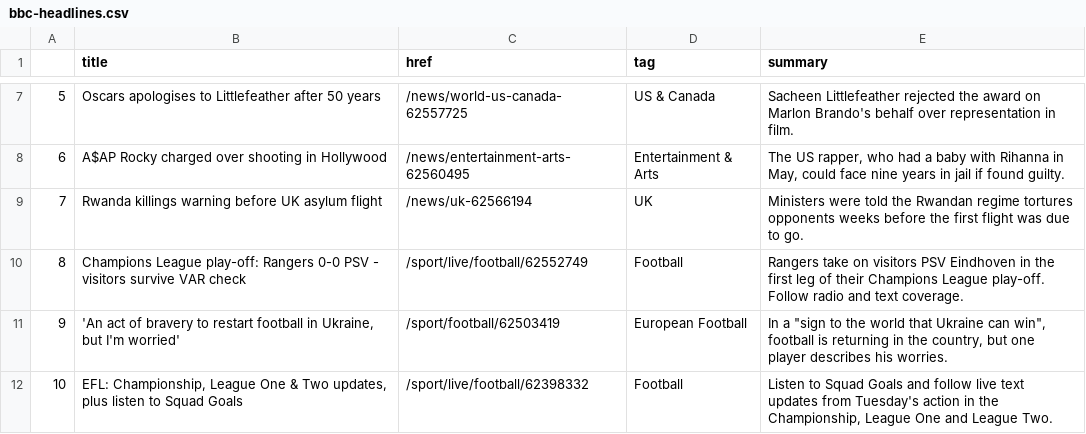
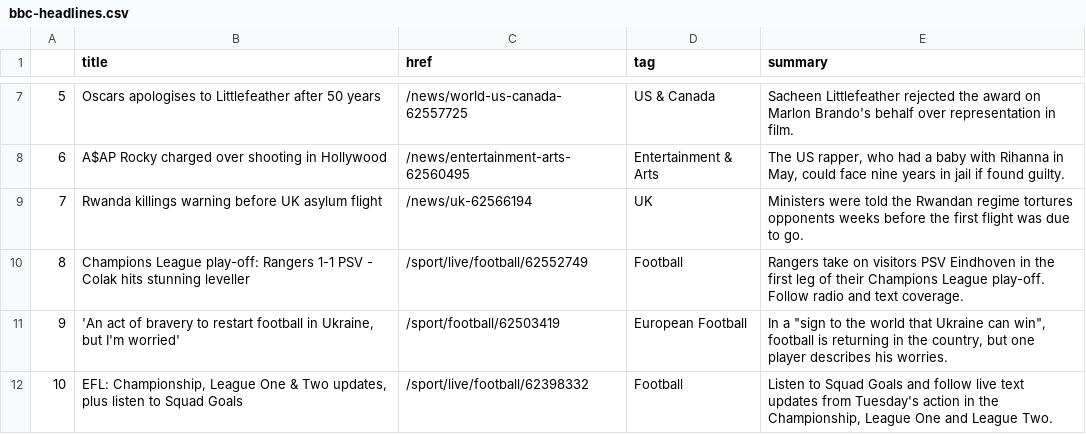
Before and after one commit to msalexford/automatic-scraper, a CSV file: bbc-headlines.csv, drawn as a sheet; only a part is shown, gaps mark what is left out.

```diff
--- a/bbc-headlines.csv
+++ b/bbc-headlines.csv
@@ -9,3 +9,3 @@
 7,Rwanda killings warning before UK asylum flight,/news/uk-62566194,UK,Ministers were told the Rwandan regime tortures opponents weeks before the first flight was due to go.
-8,Champions League play-off: Rangers 0-0 PSV - visitors survive VAR check,/sport/live/football/62552749,Football,Rangers take on visitors PSV Eindhoven in the first leg of their Champions League play-off. Follow radio and text coverage.
+8,Champions League play-off: Rangers 1-1 PSV - Colak hits stunning leveller,/sport/live/football/62552749,Football,Rangers take on visitors PSV Eindhoven in the first leg of their Champions League play-off. Follow radio and text coverage.
 9,"'An act of bravery to restart football in Ukraine, but I'm worried'",/sport/football/62503419,European Football,"In a ""sign to the world that Ukraine can win"", football is returning in the country, but one player describes his worries."
```
